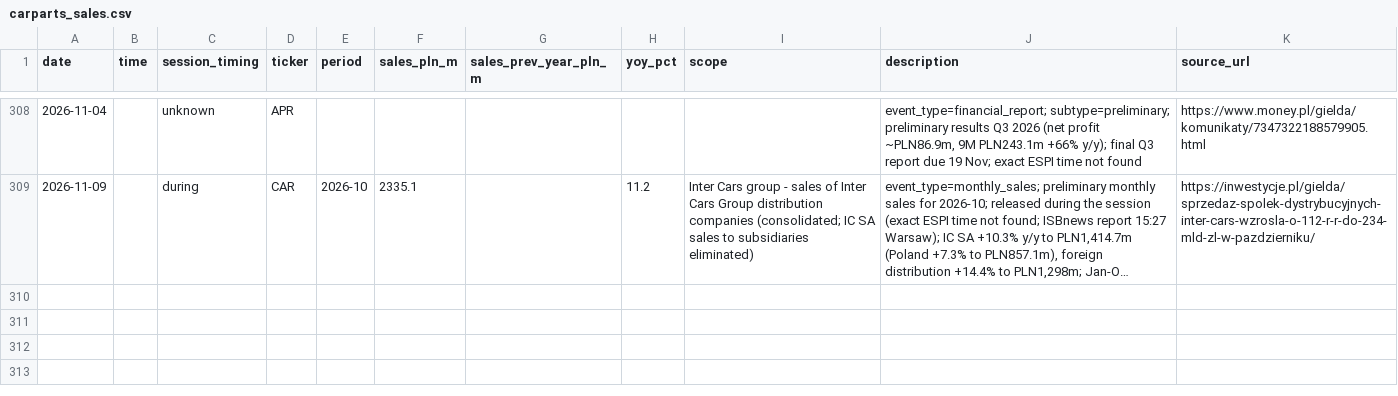
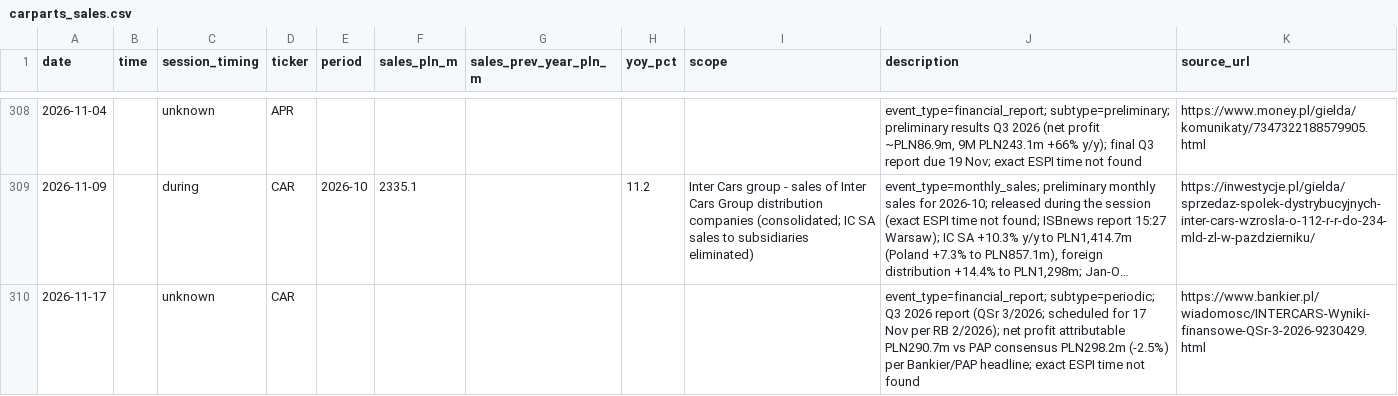
Before and after one commit to Rookiedevv/investe, a CSV file: data/carparts_sales.csv, drawn as a sheet; only a part is shown, gaps mark what is left out; long unchanged cells end in …; the diff names each change by its address in the sheet, - before the commit and + after, or states it on an @@ line.

```diff
--- a/data/carparts_sales.csv
+++ b/data/carparts_sales.csv
+row 310: 2026-11-17 |  | unknown | CAR |  |  |  |  |  | event_type=financial_report; subtype=periodic; Q3 2026 report (QSr 3/2026; scheduled for 17 Nov per RB 2/2026); net profit attributable PLN290.7m vs PAP consensus PLN298.2m (-2.5%) per Bankier/PAP headline; exact ESPI time not found | https://www.bankier.pl/wiadomosc/INTERCARS-Wyniki-finansowe-QSr-3-2026-9230429.html
```
